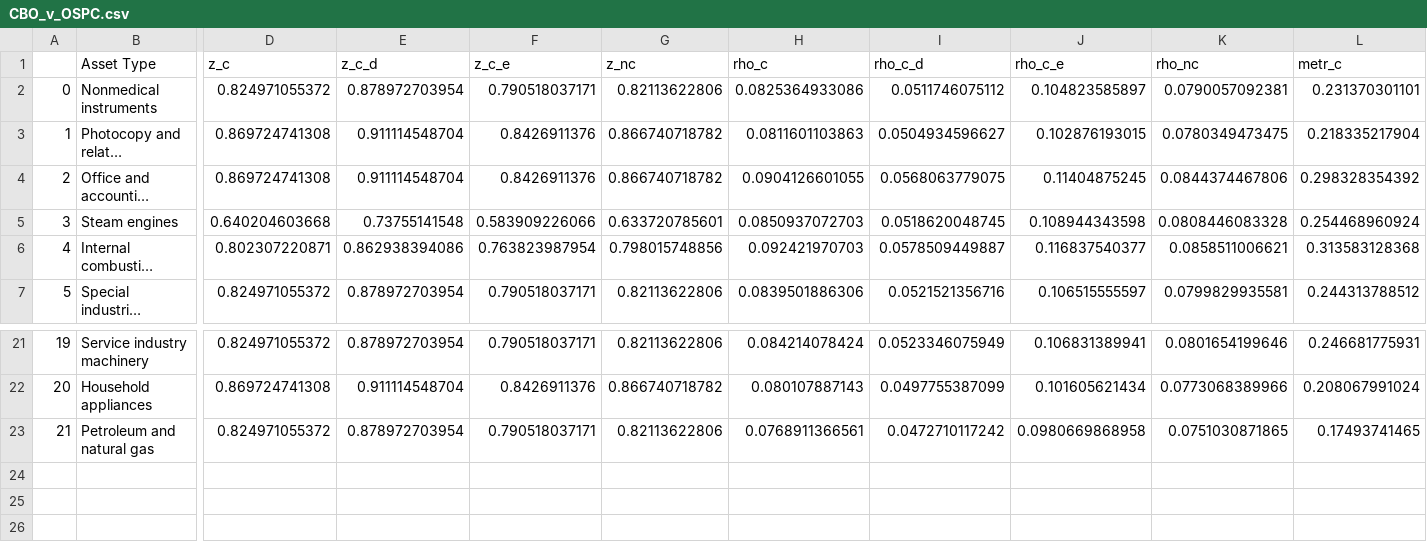
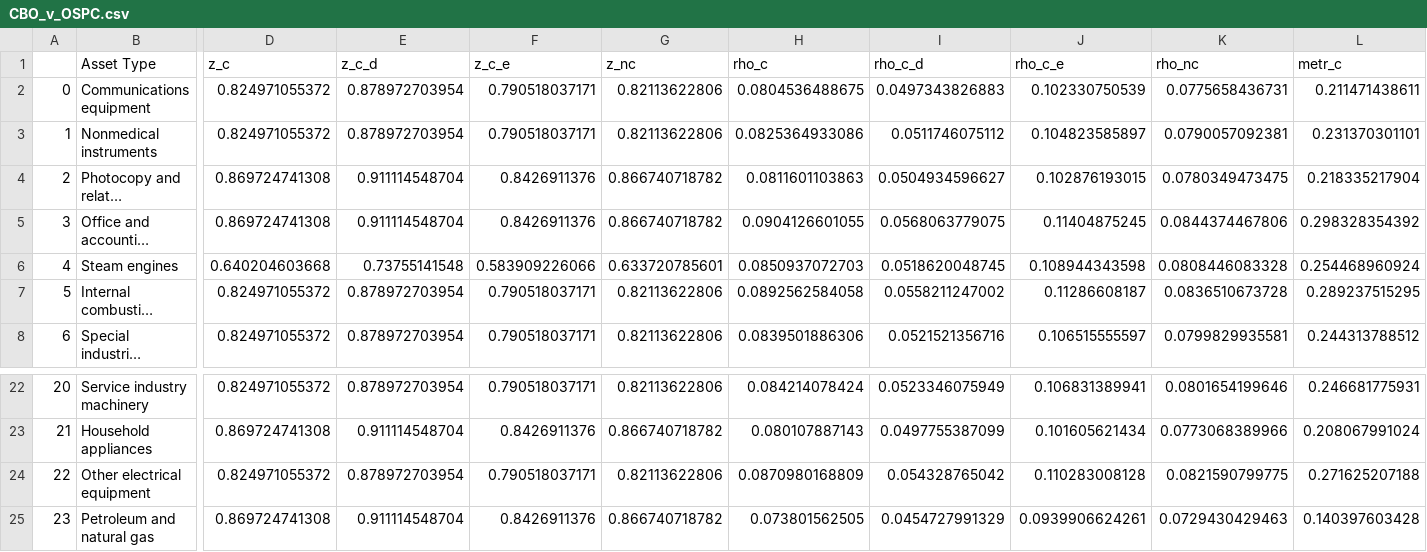
Before and after one commit to PSLmodels/Cost-of-Capital-Calculator, a CSV file: Python/btax/output/CBO_v_OSPC.csv, drawn as a sheet; only a part is shown, gaps mark what is left out; long unchanged cells end in …; addresses are those after the commit; rows hold the shown columns only; the diff covers the shown part only; the diff names each change by its address in the sheet, - before the commit and + after, or states it on an @@ line.

```diff
--- a/Python/btax/output/CBO_v_OSPC.csv
+++ b/Python/btax/output/CBO_v_OSPC.csv
+row 2: 0 | Communications equipment | 0.824971055372 | 0.878972703954 | 0.790518037171 | 0.82113622806 | 0.0804536488675 | 0.0497343826883 | 0.102330750539 | 0.0775658436731 | 0.211471438611
@@ column A renumbered from row 3 down @@
-D7 (z_c): 0.802307220871
+D7 (z_c): 0.824971055372
-E7 (z_c_d): 0.862938394086
+E7 (z_c_d): 0.878972703954
-F7 (z_c_e): 0.763823987954
+F7 (z_c_e): 0.790518037171
-G7 (z_nc): 0.798015748856
+G7 (z_nc): 0.82113622806
-H7 (rho_c): 0.092421970703
+H7 (rho_c): 0.0892562584058
-I7 (rho_c_d): 0.0578509449887
+I7 (rho_c_d): 0.0558211247002
-J7 (rho_c_e): 0.116837540377
+J7 (rho_c_e): 0.11286608187
-K7 (rho_nc): 0.0858511006621
+K7 (rho_nc): 0.0836510673728
-L7 (metr_c): 0.313583128368
+L7 (metr_c): 0.289237515295
+row 24: 22 | Other electrical equipment | 0.824971055372 | 0.878972703954 | 0.790518037171 | 0.82113622806 | 0.0870980168809 | 0.054328765042 | 0.110283008128 | 0.0821590799775 | 0.271625207188
-D25 (z_c): 0.824971055372
+D25 (z_c): 0.869724741308
-E25 (z_c_d): 0.878972703954
+E25 (z_c_d): 0.911114548704
-F25 (z_c_e): 0.790518037171
+F25 (z_c_e): 0.8426911376
-G25 (z_nc): 0.82113622806
+G25 (z_nc): 0.866740718782
-H25 (rho_c): 0.0768911366561
+H25 (rho_c): 0.073801562505
-I25 (rho_c_d): 0.0472710117242
+I25 (rho_c_d): 0.0454727991329
-J25 (rho_c_e): 0.0980669868958
+J25 (rho_c_e): 0.0939906624261
-K25 (rho_nc): 0.0751030871865
+K25 (rho_nc): 0.0729430429463
-L25 (metr_c): 0.17493741465
+L25 (metr_c): 0.140397603428
```
Also changed, not shown: 42 edited cells elsewhere in this file, Python/btax/data/depreciation_rates/BEA_IRS_Crosswalk.csv, Python/btax/output/calculations_by_asset.csv, 3 other files.
